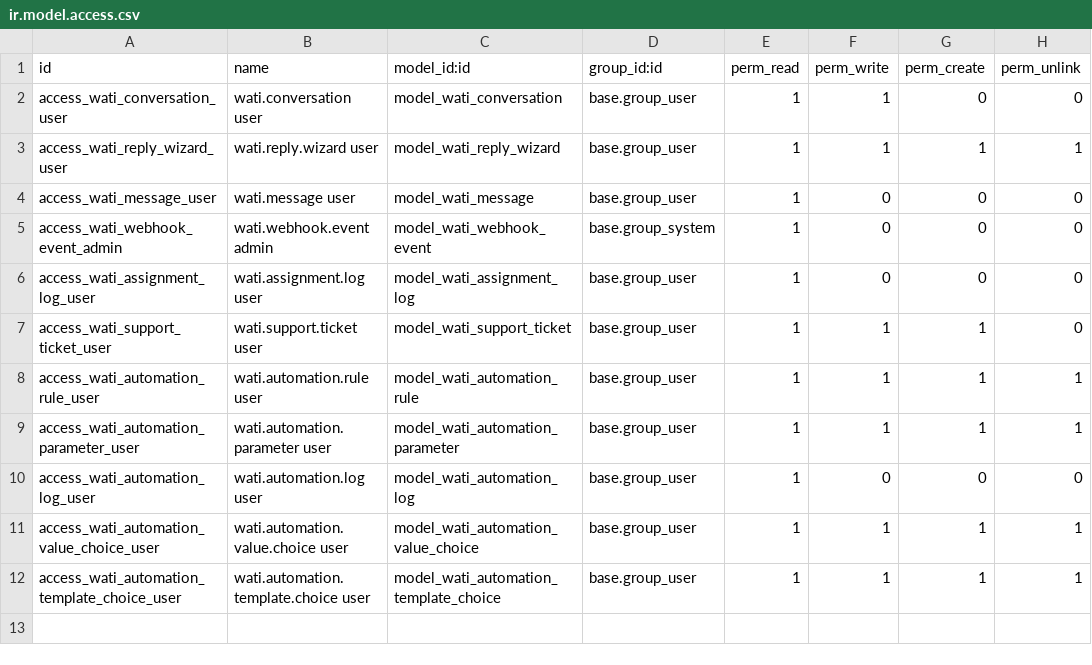
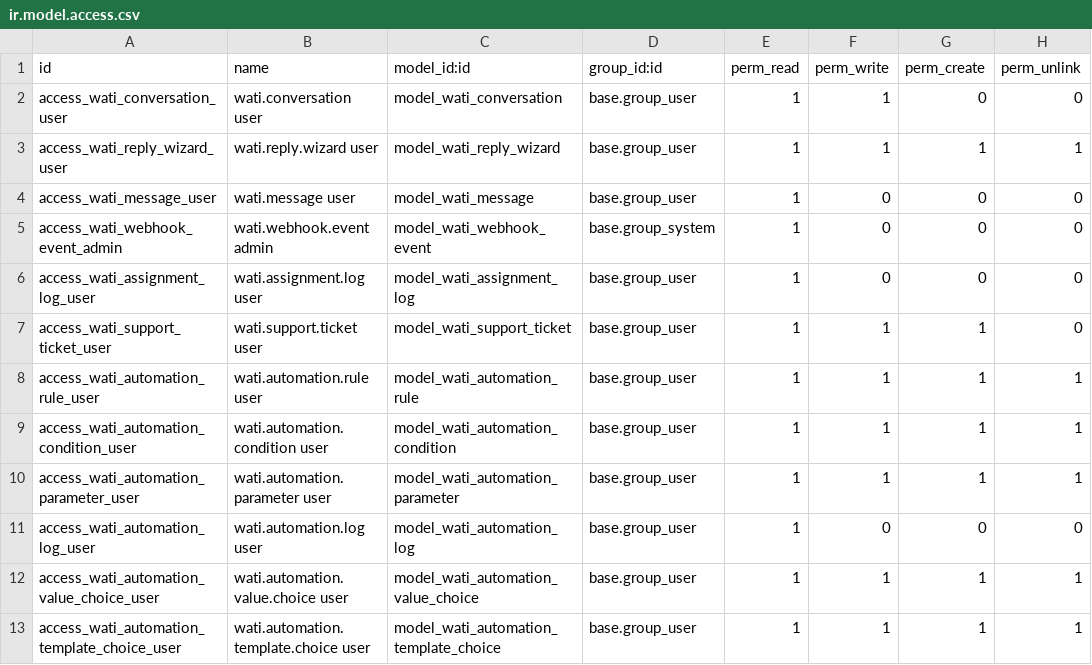
Before and after one commit to abbodebaz/odoo-maqsam-poc, a CSV file: custom_addons/wati_connector/security/ir.model.access.csv, drawn as a sheet.

Commit message:
Add extra no-code conditions to WATI automations

```diff
--- a/custom_addons/wati_connector/security/ir.model.access.csv
+++ b/custom_addons/wati_connector/security/ir.model.access.csv
@@ -8,2 +8,3 @@ access_wati_support_ticket_user,wati.support.ticket user,model_wati_support_tick
 access_wati_automation_rule_user,wati.automation.rule user,model_wati_automation_rule,base.group_user,1,1,1,1
+access_wati_automation_condition_user,wati.automation.condition user,model_wati_automation_condition,base.group_user,1,1,1,1
 access_wati_automation_parameter_user,wati.automation.parameter user,model_wati_automation_parameter,base.group_user,1,1,1,1
```
Also changed, not shown: 4 other files.
